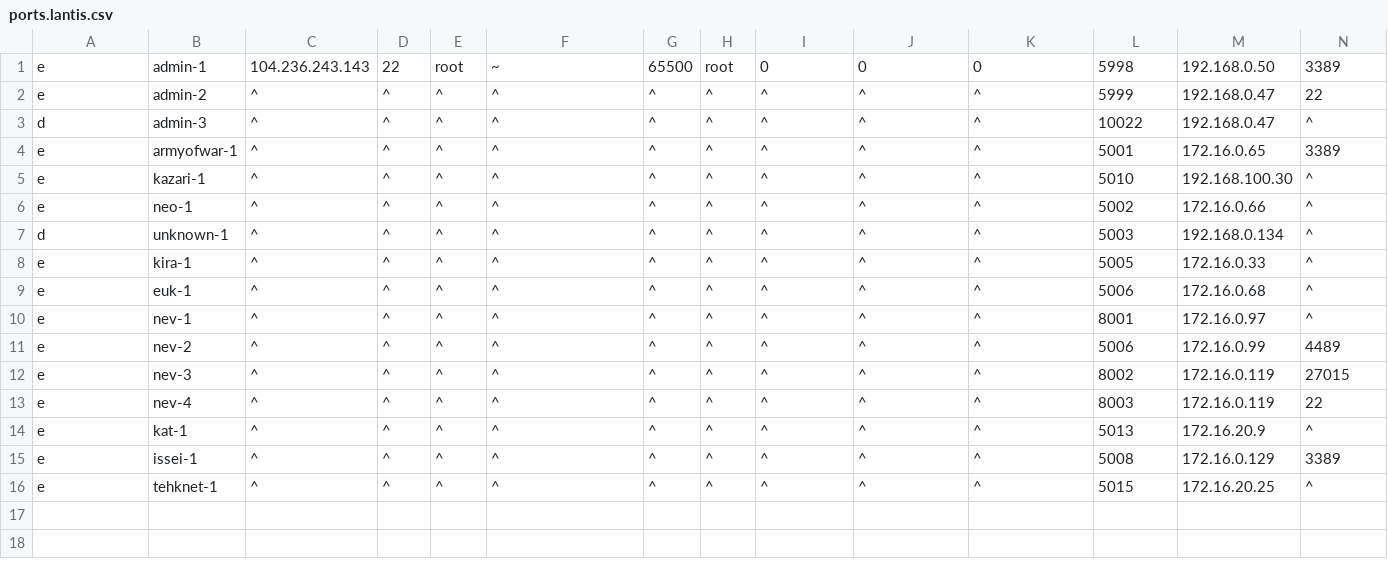
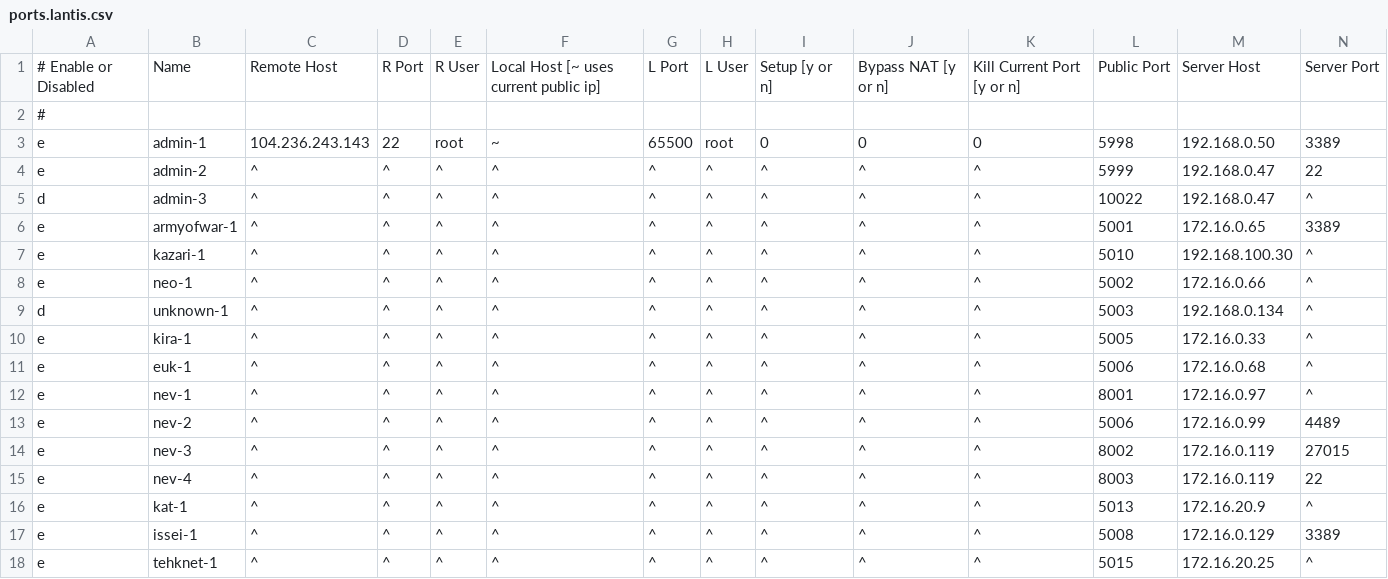
Before and after one commit to UiharuKazari2008/LANTIS, a CSV file: ports.lantis.csv, drawn as a sheet; only a part is shown; rows hold the shown columns only; the diff names each change by its address in the sheet, - before the commit and + after, or states it on an @@ line.

```diff
--- a/ports.lantis.csv
+++ b/ports.lantis.csv
+row 1: # Enable or Disabled | Name | Remote Host | R Port | R User | Local Host [~ uses current public ip] | L Port | L User | Setup [y or n] | Bypass NAT [y or n] | Kill Current Port [y or n] | Public Port | Server Host | Server Port
+row 2: #
```
Also changed, not shown: 2 other files.
